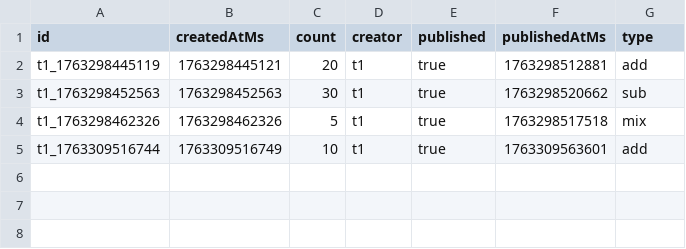
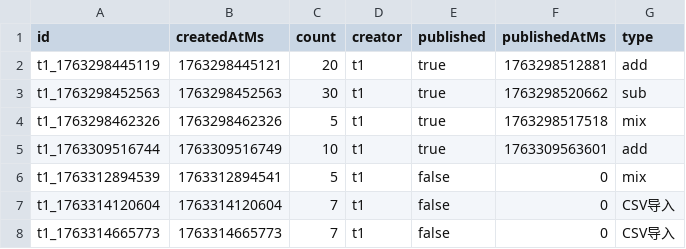
Before and after one commit to YesAnna001/ExercisesGenerator, a CSV file: data/exercises.csv, drawn as a sheet; the diff names each change by its address in the sheet, - before the commit and + after, or states it on an @@ line.

```diff
--- a/data/exercises.csv
+++ b/data/exercises.csv
+row 6: t1_1763312894539 | 1763312894541 | 5 | t1 | false | 0 | mix
+row 7: t1_1763314120604 | 1763314120604 | 7 | t1 | false | 0 | CSV导入
+row 8: t1_1763314665773 | 1763314665773 | 7 | t1 | false | 0 | CSV导入
```
Also changed, not shown: 52 other files.
